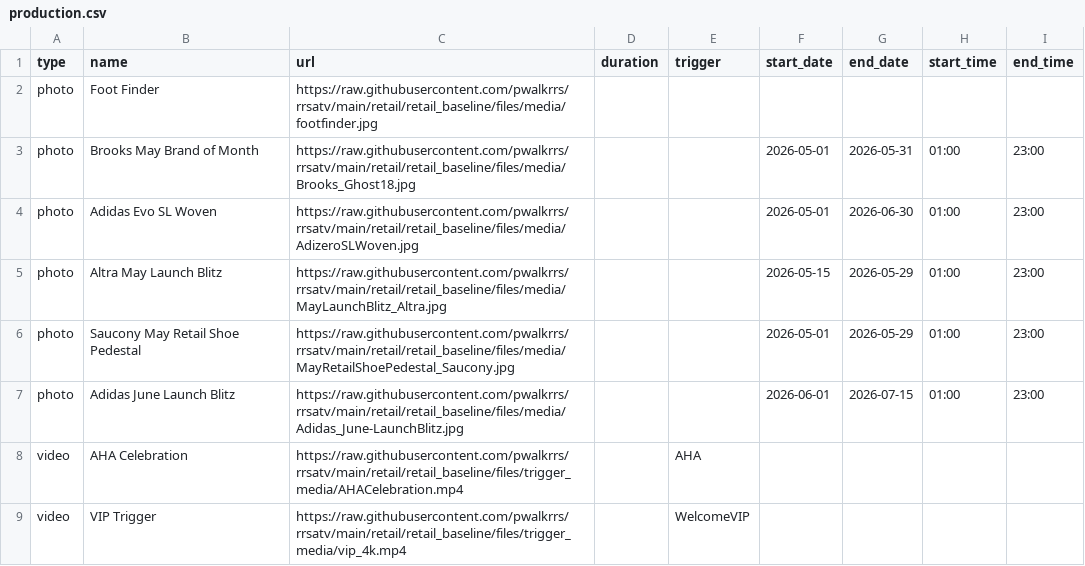
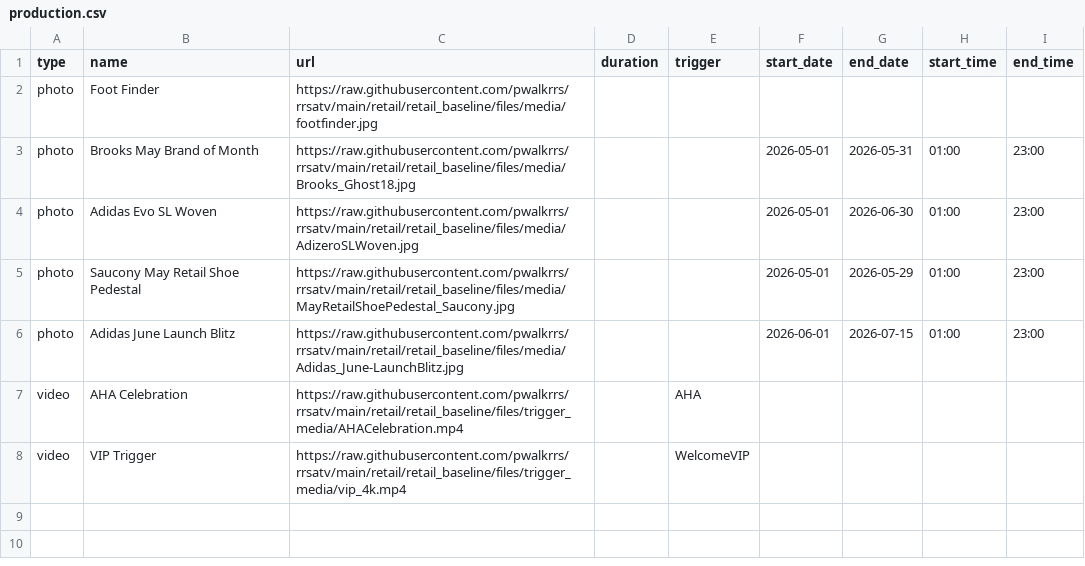
Before and after one commit to pwalkrrs/rrsatv, a CSV file: retail/retail_baseline/csv/pupcast/production.csv, drawn as a sheet.

Commit message:
Update production.csv

```diff
--- a/retail/retail_baseline/csv/pupcast/production.csv
+++ b/retail/retail_baseline/csv/pupcast/production.csv
@@ -4,3 +4,2 @@ photo,Brooks May Brand of Month,https://raw.githubusercontent.com/pwalkrrs/rrsat
 photo,Adidas Evo SL Woven,https://raw.githubusercontent.com/pwalkrrs/rrsatv/main/retail/retail_baseline/files/media/AdizeroSLWoven.jpg,,,2026-05-01,2026-06-30,01:00,23:00
-photo,Altra May Launch Blitz,https://raw.githubusercontent.com/pwalkrrs/rrsatv/main/retail/retail_baseline/files/media/MayLaunchBlitz_Altra.jpg,,,2026-05-15,2026-05-29,01:00,23:00
 photo,Saucony May Retail Shoe Pedestal,https://raw.githubusercontent.com/pwalkrrs/rrsatv/main/retail/retail_baseline/files/media/MayRetailShoePedestal_Saucony.jpg,,,2026-05-01,2026-05-29,01:00,23:00
```
